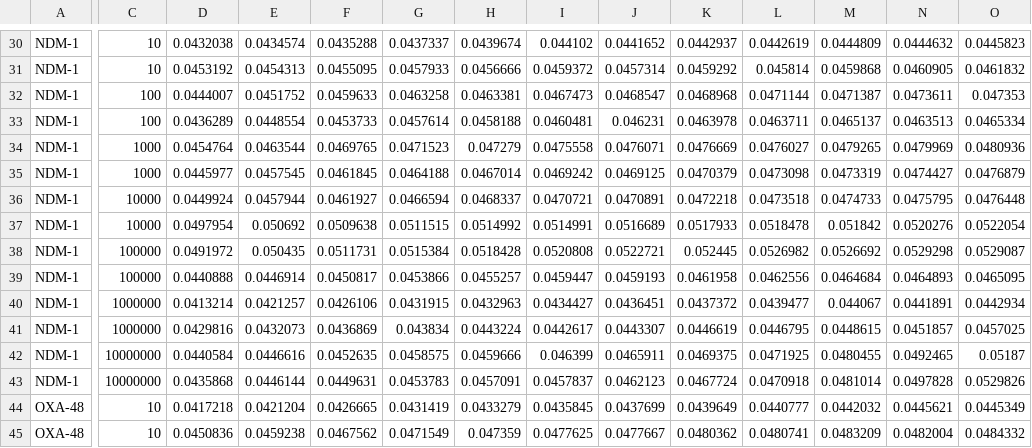
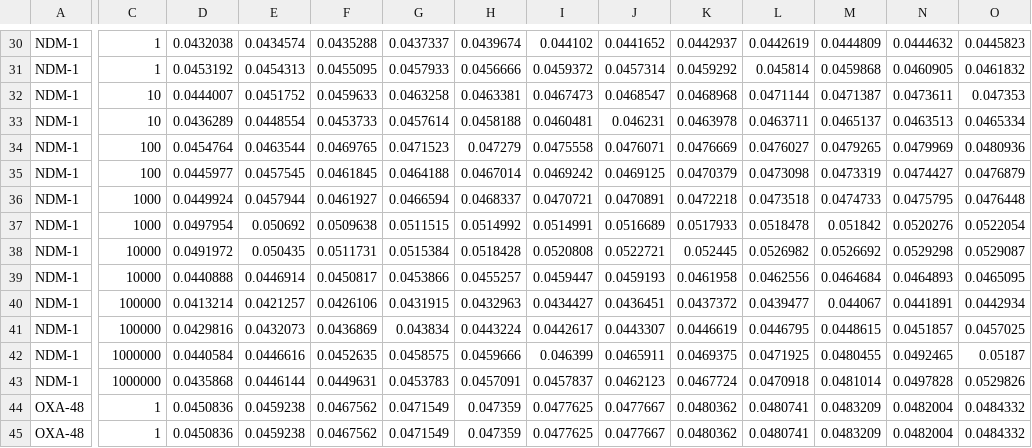
Before and after one commit to LMigliet/pyAMCA_5plex, a CSV file: data/df_raw_AC_qPCR.csv, drawn as a sheet; only a part is shown, gaps mark what is left out; the diff covers the shown part only; the diff names each change by its address in the sheet, - before the commit and + after, or states it on an @@ line.

```diff
--- a/data/df_raw_AC_qPCR.csv
+++ b/data/df_raw_AC_qPCR.csv
-C30:C31: 10
+C30:C31: 1
-C32:C33: 100
+C32:C33: 10
-C34:C35: 1000
+C34:C35: 100
-C36:C37: 10000
+C36:C37: 1000
-C38:C39: 100000
+C38:C39: 10000
-C40:C41: 1000000
+C40:C41: 100000
-C42:C43: 10000000
+C42:C43: 1000000
-C44:C45: 10
+C44:C45: 1
-D44: 0.0417218
+D44: 0.0450836
-E44: 0.0421204
+E44: 0.0459238
-F44: 0.0426665
+F44: 0.0467562
-G44: 0.0431419
+G44: 0.0471549
-H44: 0.0433279
+H44: 0.047359
-I44: 0.0435845
+I44: 0.0477625
-J44: 0.0437699
+J44: 0.0477667
-K44: 0.0439649
+K44: 0.0480362
-L44: 0.0440777
+L44: 0.0480741
-M44: 0.0442032
+M44: 0.0483209
-N44: 0.0445621
+N44: 0.0482004
-O44: 0.0445349
+O44: 0.0484332
```
Also changed, not shown: 132 edited cells elsewhere in this file, data/df_raw_MC_qPCR.csv, 13 other files.
